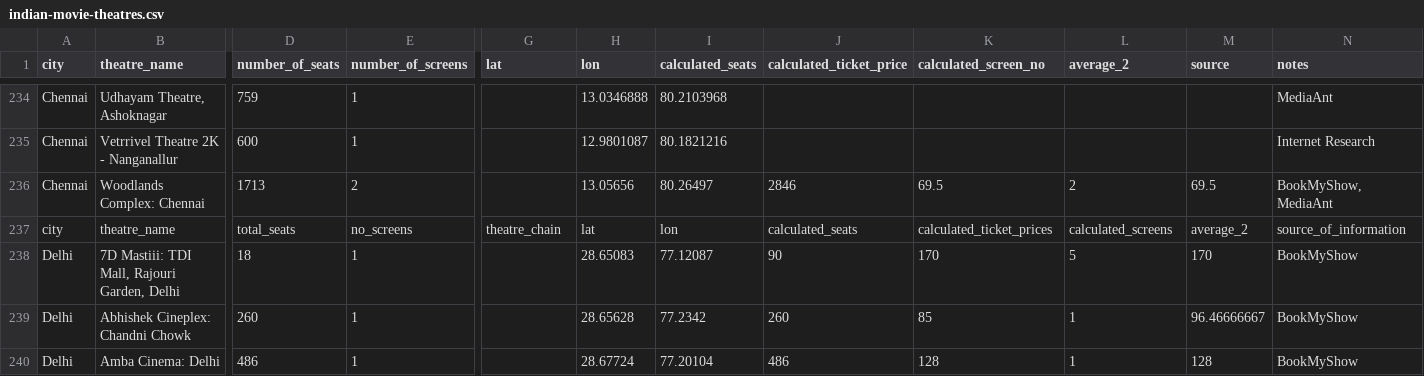
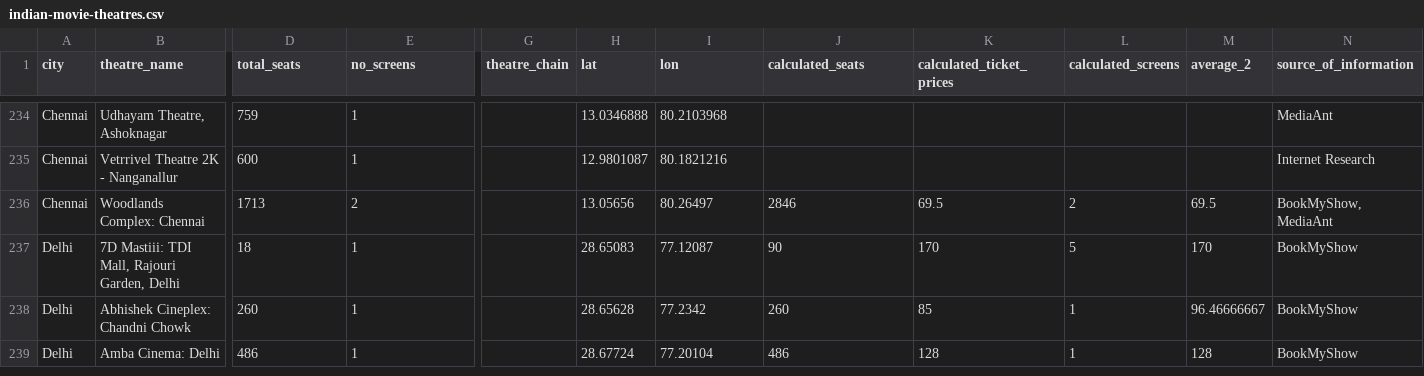
Before and after one commit to HarshaDevulapalli/indian-movie-theatres, a CSV file: indian-movie-theatres.csv, drawn as a sheet; only a part is shown, gaps mark what is left out; rows hold the shown columns only; the diff covers the shown part only; the diff names each change by its address in the sheet, - before the commit and + after, or states it on an @@ line.

Commit message:
updating

```diff
--- a/indian-movie-theatres.csv
+++ b/indian-movie-theatres.csv
-D1: number_of_seats
+D1: total_seats
-E1: number_of_screens
+E1: no_screens
-G1: lat
+G1: theatre_chain
-H1: lon
+H1: lat
-I1: calculated_seats
+I1: lon
-J1: calculated_ticket_price
+J1: calculated_seats
-K1: calculated_screen_no
+K1: calculated_ticket_prices
-L1: average_2
+L1: calculated_screens
-M1: source
+M1: average_2
-N1: notes
+N1: source_of_information
-row 237: city | theatre_name | total_seats | no_screens | theatre_chain | lat | lon | calculated_seats | calculated_ticket_prices | calculated_screens | average_2 | source_of_information
```
Also changed, not shown: 1 edited cell elsewhere in this file.
